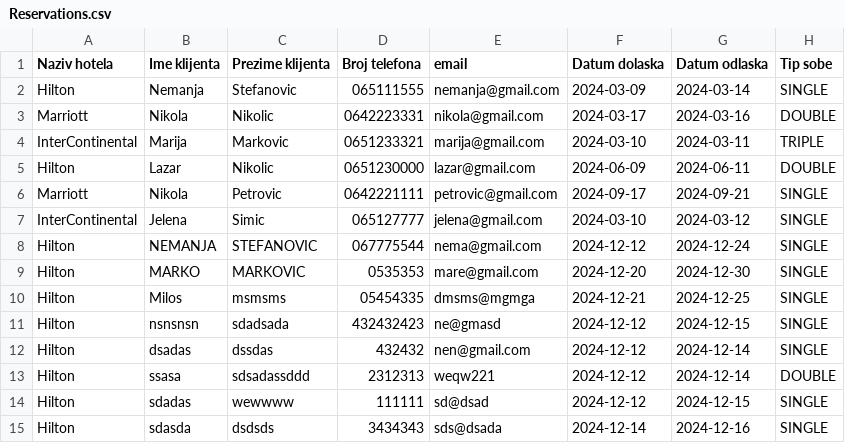
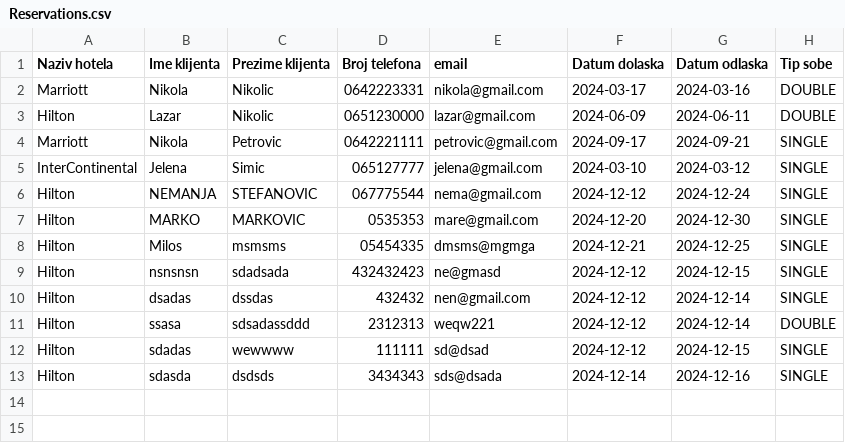
Before and after one commit to NemanjaaaS/HotelsQubitsoft, a CSV file: Hotels/src/main/resources/Reservations.csv, drawn as a sheet.

Commit message:
Cancel reservation

```diff
--- a/Hotels/src/main/resources/Reservations.csv
+++ b/Hotels/src/main/resources/Reservations.csv
@@ -1,5 +1,3 @@
 "Naziv hotela","Ime klijenta","Prezime klijenta","Broj telefona","email","Datum dolaska","Datum odlaska","Tip sobe"
-"Hilton","Nemanja","Stefanovic","065111555","nemanja@gmail.com","2024-03-09","2024-03-14","SINGLE"
 "Marriott","Nikola","Nikolic","0642223331","nikola@gmail.com","2024-03-17","2024-03-16","DOUBLE"
-"InterContinental","Marija","Markovic","0651233321","marija@gmail.com","2024-03-10","2024-03-11","TRIPLE"
 "Hilton","Lazar","Nikolic","0651230000","lazar@gmail.com","2024-06-09","2024-06-11","DOUBLE"
```
Also changed, not shown: Hotels/target/classes/Reservations.csv, 10 other files.
